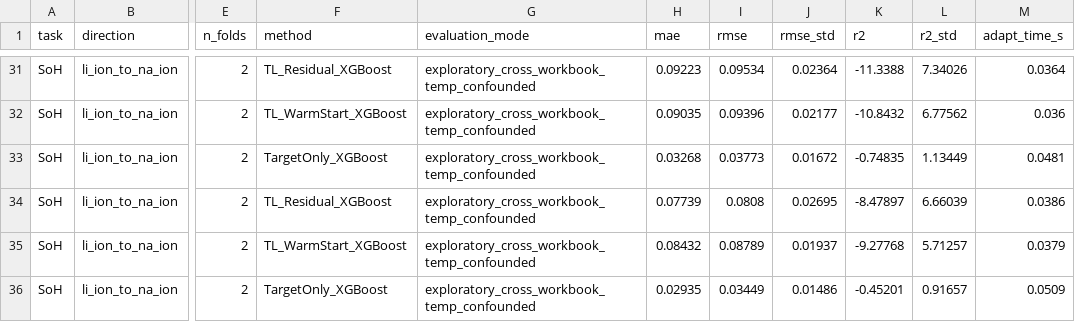
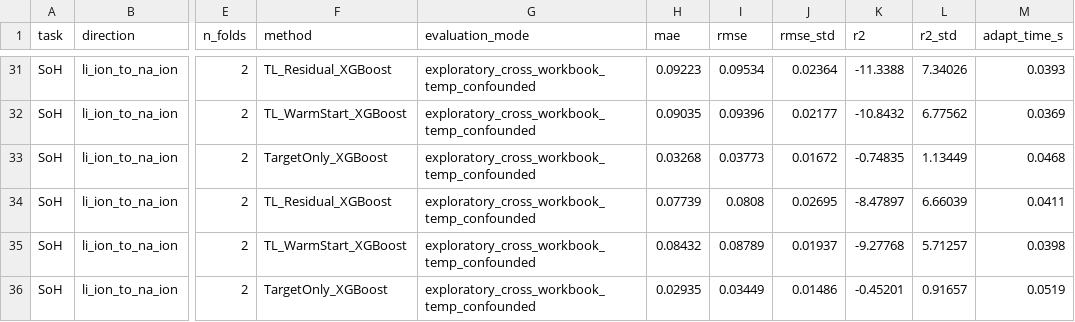
Before and after one commit to code-bhaskar/UROP, a CSV file: urop_core/outputs/tables/transfer_learning_results.csv, drawn as a sheet; only a part is shown, gaps mark what is left out; the diff covers the shown part only; the diff names each change by its address in the sheet, - before the commit and + after, or states it on an @@ line.

```diff
--- a/urop_core/outputs/tables/transfer_learning_results.csv
+++ b/urop_core/outputs/tables/transfer_learning_results.csv
-M31 (adapt_time_s): 0.0364
+M31 (adapt_time_s): 0.0393
-M32 (adapt_time_s): 0.036
+M32 (adapt_time_s): 0.0369
-M33 (adapt_time_s): 0.0481
+M33 (adapt_time_s): 0.0468
-M34 (adapt_time_s): 0.0386
+M34 (adapt_time_s): 0.0411
-M35 (adapt_time_s): 0.0379
+M35 (adapt_time_s): 0.0398
-M36 (adapt_time_s): 0.0509
+M36 (adapt_time_s): 0.0519
```
Also changed, not shown: 26 edited cells elsewhere in this file, urop_core/outputs/tables/cross_chemistry_per_unit.csv, urop_core/outputs/tables/na_soc_loco_per_cell.csv, 8 other files.
